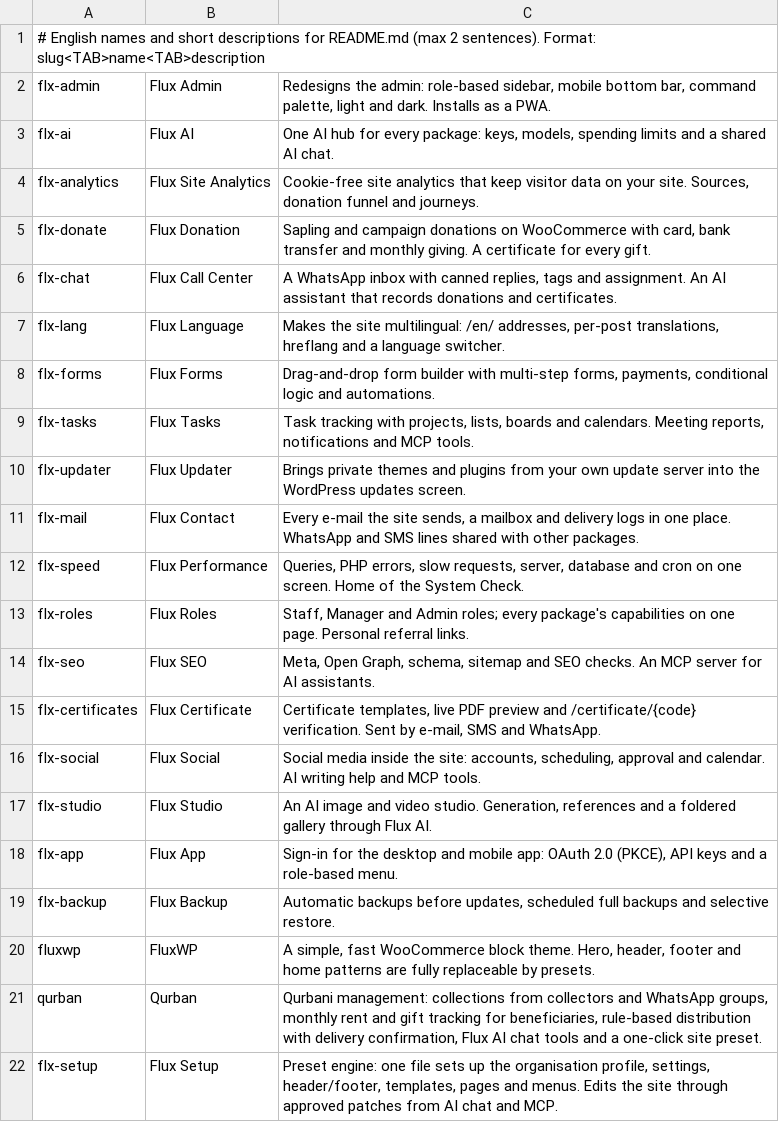
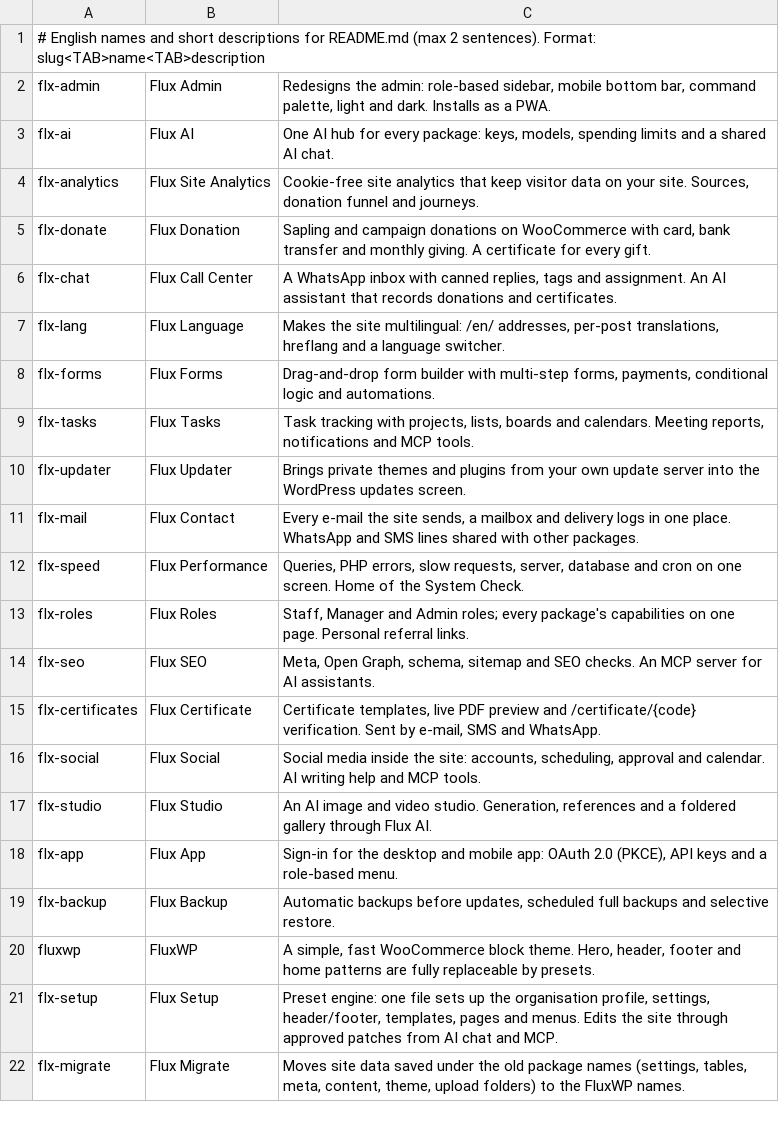
Before and after one commit to FluxWP/FluxWP, a TSV file: bin/readme-desc.en.tsv, drawn as a sheet; removed rows and columns are numbered as before the commit, all else as after; the diff names each change by its address in the sheet, - before the commit and + after, or states it on an @@ line.

```diff
--- a/bin/readme-desc.en.tsv
+++ b/bin/readme-desc.en.tsv
-row 21: qurban | Qurban | Qurbani management: collections from collectors and WhatsApp groups, monthly rent and gift tracking for beneficiaries, rule-based distribution with delivery confirmation, Flux AI chat tools and a one-click site preset.
+row 22: flx-migrate | Flux Migrate | Moves site data saved under the old package names (settings, tables, meta, content, theme, upload folders) to the FluxWP names.
```
Also changed, not shown: bin/readme-desc.tsv, 2 other files.
